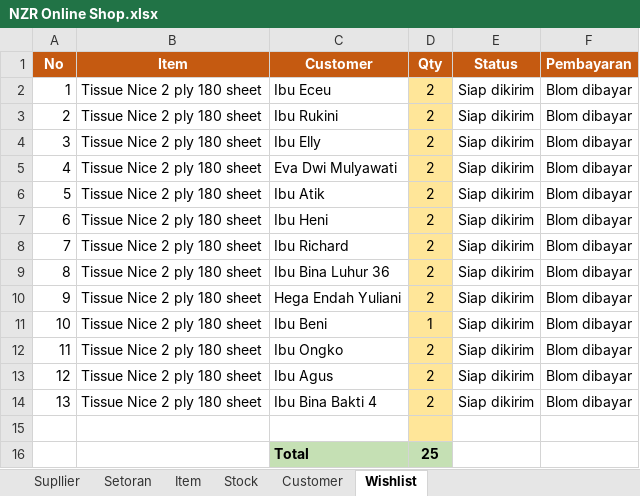
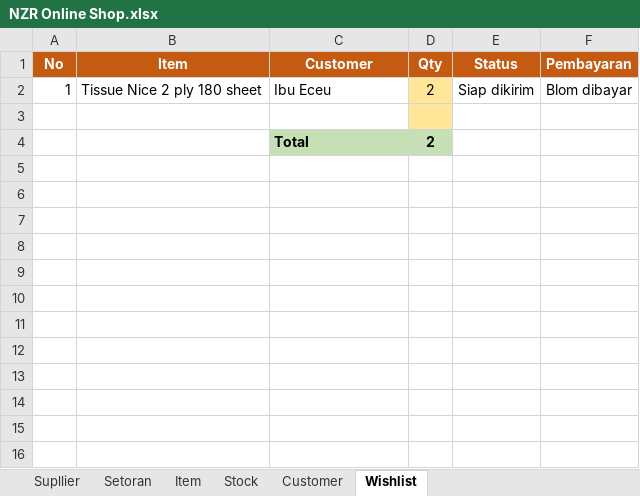
Before and after one commit to nzrshop/nzrshop.github.io, an Excel workbook: NZR Online Shop.xlsx, sheet Wishlist, drawn as a sheet; values as stored, in another font and other column widths than the file's, no borders; removed rows and columns are numbered as before the commit, all else as after; the diff names each change by its address in the sheet, - before the commit and + after, or states it on an @@ line.

Commit message:
NZR Shop Accounting update

```diff
--- a/NZR Online Shop.xlsx (sheet Wishlist)
+++ b/NZR Online Shop.xlsx (sheet Wishlist)
-row 3: 2 | Tissue Nice 2 ply 180 sheet | Ibu Rukini | 2 | Siap dikirim | Blom dibayar
-row 4: 3 | Tissue Nice 2 ply 180 sheet | Ibu Elly | 2 | Siap dikirim | Blom dibayar
-row 5: 4 | Tissue Nice 2 ply 180 sheet | Eva Dwi Mulyawati | 2 | Siap dikirim | Blom dibayar
-row 6: 5 | Tissue Nice 2 ply 180 sheet | Ibu Atik | 2 | Siap dikirim | Blom dibayar
-row 7: 6 | Tissue Nice 2 ply 180 sheet | Ibu Heni | 2 | Siap dikirim | Blom dibayar
-row 8: 7 | Tissue Nice 2 ply 180 sheet | Ibu Richard | 2 | Siap dikirim | Blom dibayar
-row 9: 8 | Tissue Nice 2 ply 180 sheet | Ibu Bina Luhur 36 | 2 | Siap dikirim | Blom dibayar
-row 10: 9 | Tissue Nice 2 ply 180 sheet | Hega Endah Yuliani | 2 | Siap dikirim | Blom dibayar
-row 11: 10 | Tissue Nice 2 ply 180 sheet | Ibu Beni | 1 | Siap dikirim | Blom dibayar
-row 12: 11 | Tissue Nice 2 ply 180 sheet | Ibu Ongko | 2 | Siap dikirim | Blom dibayar
-row 13: 12 | Tissue Nice 2 ply 180 sheet | Ibu Agus | 2 | Siap dikirim | Blom dibayar
-row 14: 13 | Tissue Nice 2 ply 180 sheet | Ibu Bina Bakti 4 | 2 | Siap dikirim | Blom dibayar
-D4 (Qty): 25
+D4 (Qty): 2
```
Also changed, not shown: sheet Stock, sheet Item, sheet Supllier, sheet Setoran, formulas that keep their value, charts or pictures.
